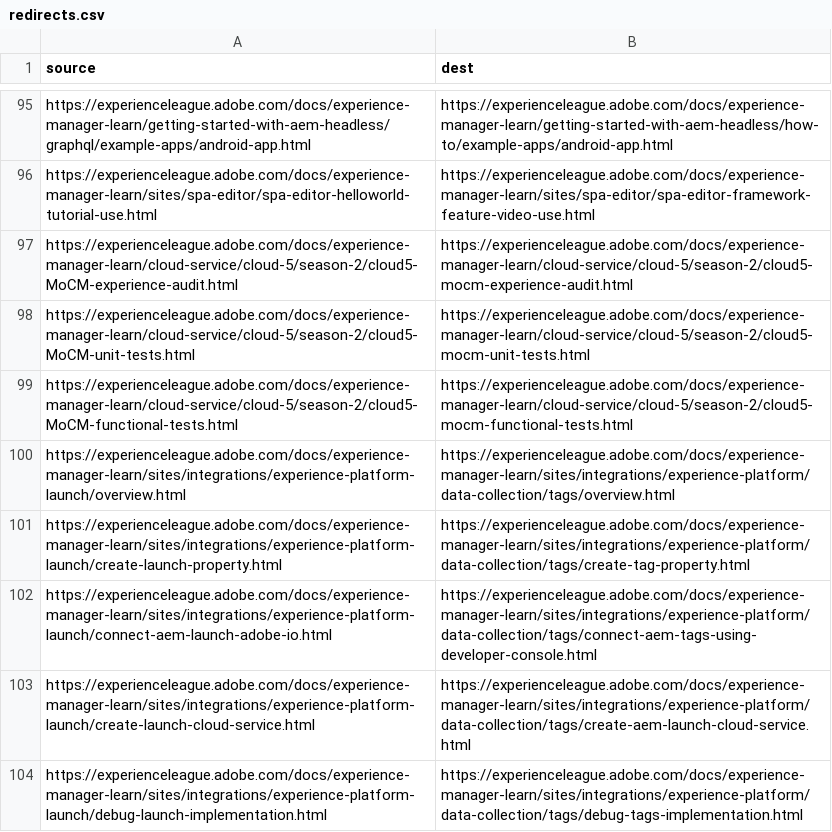
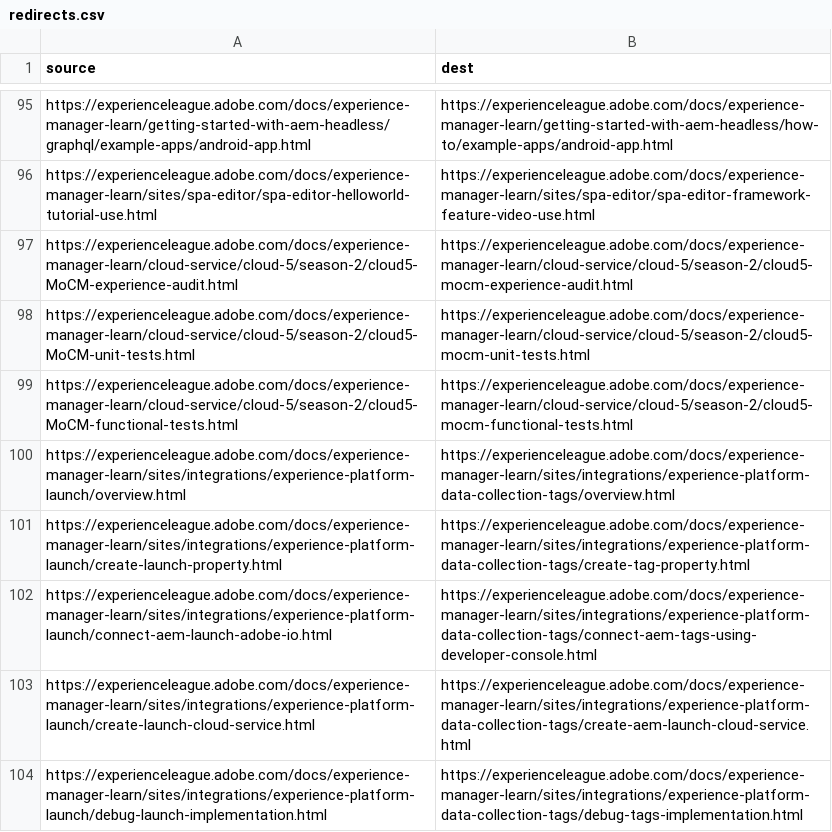
Before and after one commit to AdobeDocs/experience-manager-learn.zh-Hant, a CSV file: redirects.csv, drawn as a sheet; only a part is shown, gaps mark what is left out.

Commit message:
Sync non localizable files for core commit b6eb6ce6fa88a1dd599d6ca3ea80305bd57b4302

```diff
--- a/redirects.csv
+++ b/redirects.csv
@@ -99,6 +99,6 @@ https://experienceleague.adobe.com/docs/experience-manager-learn/cloud-service/c
 https://experienceleague.adobe.com/docs/experience-manager-learn/cloud-service/cloud-5/season-2/cloud5-MoCM-functional-tests.html,https://experienceleague.adobe.com/docs/experience-manager-learn/cloud-service/cloud-5/season-2/cloud5-mocm-functional-tests.html
-https://experienceleague.adobe.com/docs/experience-manager-learn/sites/integrations/experience-platform-launch/overview.html,https://experienceleague.adobe.com/docs/experience-manager-learn/sites/integrations/experience-platform/data-collection/tags/overview.html
-https://experienceleague.adobe.com/docs/experience-manager-learn/sites/integrations/experience-platform-launch/create-launch-property.html,https://experienceleague.adobe.com/docs/experience-manager-learn/sites/integrations/experience-platform/data-collection/tags/create-tag-property.html
-https://experienceleague.adobe.com/docs/experience-manager-learn/sites/integrations/experience-platform-launch/connect-aem-launch-adobe-io.html,https://experienceleague.adobe.com/docs/experience-manager-learn/sites/integrations/experience-platform/data-collection/tags/connect-aem-tags-using-developer-console.html
-https://experienceleague.adobe.com/docs/experience-manager-learn/sites/integrations/experience-platform-launch/create-launch-cloud-service.html,https://experienceleague.adobe.com/docs/experience-manager-learn/sites/integrations/experience-platform/data-collection/tags/create-aem-launch-cloud-service.html
-https://experienceleague.adobe.com/docs/experience-manager-learn/sites/integrations/experience-platform-launch/debug-launch-implementation.html,https://experienceleague.adobe.com/docs/experience-manager-learn/sites/integrations/experience-platform/data-collection/tags/debug-tags-implementation.html
+https://experienceleague.adobe.com/docs/experience-manager-learn/sites/integrations/experience-platform-launch/overview.html,https://experienceleague.adobe.com/docs/experience-manager-learn/sites/integrations/experience-platform-data-collection-tags/overview.html
+https://experienceleague.adobe.com/docs/experience-manager-learn/sites/integrations/experience-platform-launch/create-launch-property.html,https://experienceleague.adobe.com/docs/experience-manager-learn/sites/integrations/experience-platform-data-collection-tags/create-tag-property.html
+https://experienceleague.adobe.com/docs/experience-manager-learn/sites/integrations/experience-platform-launch/connect-aem-launch-adobe-io.html,https://experienceleague.adobe.com/docs/experience-manager-learn/sites/integrations/experience-platform-data-collection-tags/connect-aem-tags-using-developer-console.html
+https://experienceleague.adobe.com/docs/experience-manager-learn/sites/integrations/experience-platform-launch/create-launch-cloud-service.html,https://experienceleague.adobe.com/docs/experience-manager-learn/sites/integrations/experience-platform-data-collection-tags/create-aem-launch-cloud-service.html
+https://experienceleague.adobe.com/docs/experience-manager-learn/sites/integrations/experience-platform-launch/debug-launch-implementation.html,https://experienceleague.adobe.com/docs/experience-manager-learn/sites/integrations/experience-platform-data-collection-tags/debug-tags-implementation.html
```
